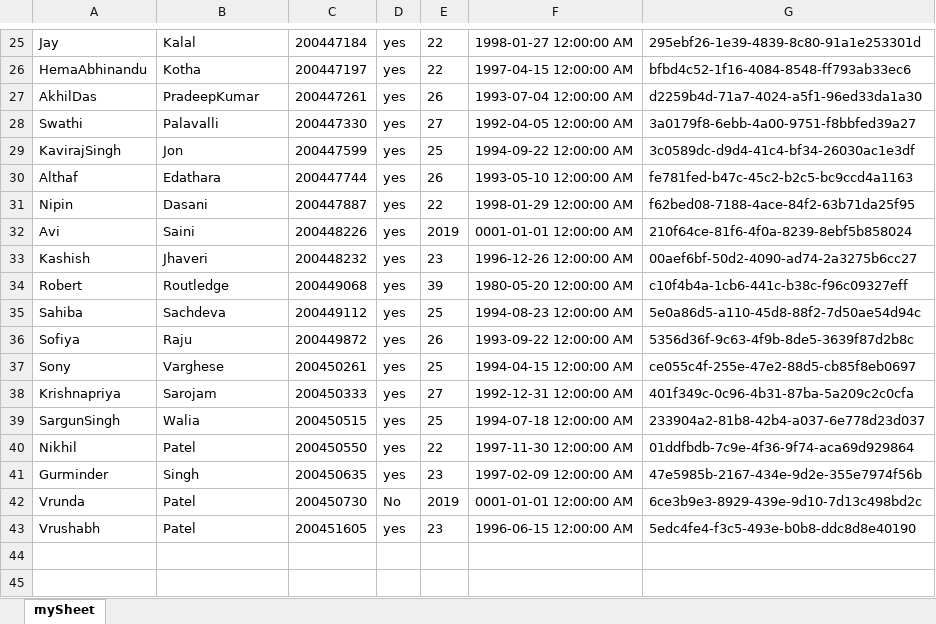
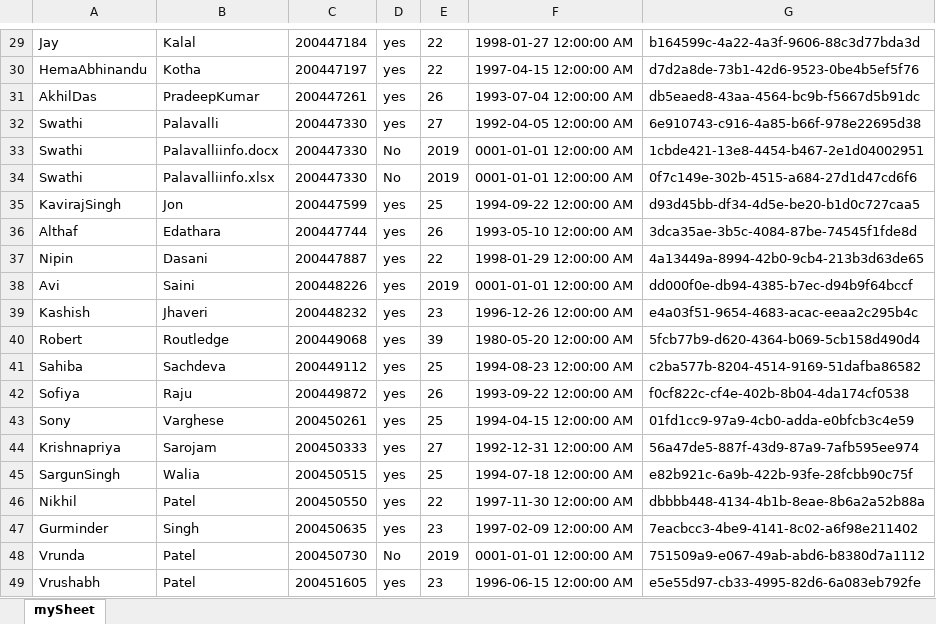
Before and after one commit to priyanka199309/xmlAssignment4, an Excel workbook: CSVFile/Content/Data/students.xlsx, sheet mySheet, drawn as a sheet; only a part is shown, gaps mark what is left out; values as stored, in another font and other column widths than the file's, no borders; addresses are those after the commit; the diff covers the shown part only; the diff names each change by its address in the sheet, - before the commit and + after, or states it on an @@ line.

```diff
--- a/CSVFile/Content/Data/students.xlsx (sheet mySheet)
+++ b/CSVFile/Content/Data/students.xlsx (sheet mySheet)
-G29: 295ebf26-1e39-4839-8c80-91a1e253301d
+G29: b164599c-4a22-4a3f-9606-88c3d77bda3d
-G30: bfbd4c52-1f16-4084-8548-ff793ab33ec6
+G30: d7d2a8de-73b1-42d6-9523-0be4b5ef5f76
-G31: d2259b4d-71a7-4024-a5f1-96ed33da1a30
+G31: db5eaed8-43aa-4564-bc9b-f5667d5b91dc
-G32: 3a0179f8-6ebb-4a00-9751-f8bbfed39a27
+G32: 6e910743-c916-4a85-b66f-978e22695d38
+row 33: Swathi | Palavalliinfo.docx | 200447330 | No | 2019 | 0001-01-01 12:00:00 AM | 1cbde421-13e8-4454-b467-2e1d04002951
+row 34: Swathi | Palavalliinfo.xlsx | 200447330 | No | 2019 | 0001-01-01 12:00:00 AM | 0f7c149e-302b-4515-a684-27d1d47cd6f6
-G35: 3c0589dc-d9d4-41c4-bf34-26030ac1e3df
+G35: d93d45bb-df34-4d5e-be20-b1d0c727caa5
-G36: fe781fed-b47c-45c2-b2c5-bc9ccd4a1163
+G36: 3dca35ae-3b5c-4084-87be-74545f1fde8d
-G37: f62bed08-7188-4ace-84f2-63b71da25f95
+G37: 4a13449a-8994-42b0-9cb4-213b3d63de65
-G38: 210f64ce-81f6-4f0a-8239-8ebf5b858024
+G38: dd000f0e-db94-4385-b7ec-d94b9f64bccf
-G39: 00aef6bf-50d2-4090-ad74-2a3275b6cc27
+G39: e4a03f51-9654-4683-acac-eeaa2c295b4c
-G40: c10f4b4a-1cb6-441c-b38c-f96c09327eff
+G40: 5fcb77b9-d620-4364-b069-5cb158d490d4
-G41: 5e0a86d5-a110-45d8-88f2-7d50ae54d94c
+G41: c2ba577b-8204-4514-9169-51dafba86582
-G42: 5356d36f-9c63-4f9b-8de5-3639f87d2b8c
+G42: f0cf822c-cf4e-402b-8b04-4da174cf0538
-G43: ce055c4f-255e-47e2-88d5-cb85f8eb0697
+G43: 01fd1cc9-97a9-4cb0-adda-e0bfcb3c4e59
-G44: 401f349c-0c96-4b31-87ba-5a209c2c0cfa
+G44: 56a47de5-887f-43d9-87a9-7afb595ee974
-G45: 233904a2-81b8-42b4-a037-6e778d23d037
+G45: e82b921c-6a9b-422b-93fe-28fcbb90c75f
-G46: 01ddfbdb-7c9e-4f36-9f74-aca69d929864
+G46: dbbbb448-4134-4b1b-8eae-8b6a2a52b88a
-G47: 47e5985b-2167-434e-9d2e-355e7974f56b
+G47: 7eacbcc3-4be9-4141-8c02-a6f98e211402
-G48: 6ce3b9e3-8929-439e-9d10-7d13c498bd2c
+G48: 751509a9-e067-49ab-abd6-b8380d7a1112
-G49: 5edc4fe4-f3c5-493e-b0b8-ddc8d8e40190
+G49: e5e55d97-cb33-4995-82d6-6a083eb792fe
```
Also changed, not shown: 4 added rows and 24 edited cells elsewhere in this sheet, 46 other files.
